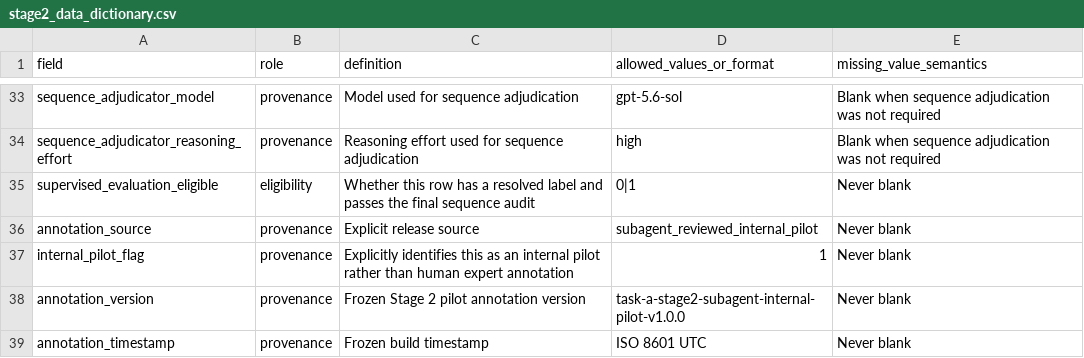
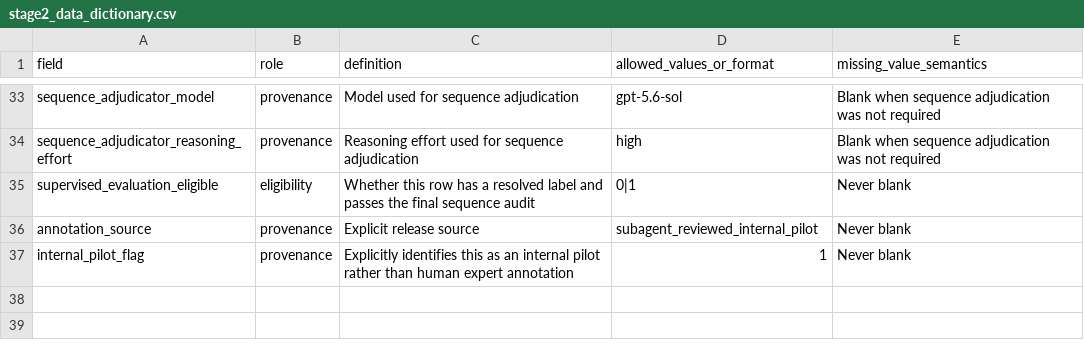
Before and after one commit to LincanLi-X/FireResBench, a CSV file: task_a_labeling/metadata/stage2_data_dictionary.csv, drawn as a sheet; only a part is shown, gaps mark what is left out; the diff names each change by its address in the sheet, - before the commit and + after, or states it on an @@ line.

```diff
--- a/task_a_labeling/metadata/stage2_data_dictionary.csv
+++ b/task_a_labeling/metadata/stage2_data_dictionary.csv
-row 38: annotation_version | provenance | Frozen Stage 2 pilot annotation version | task-a-stage2-subagent-internal-pilot-v1.0.0 | Never blank
-row 39: annotation_timestamp | provenance | Frozen build timestamp | ISO 8601 UTC | Never blank
```
Also changed, not shown: 51 other files.
